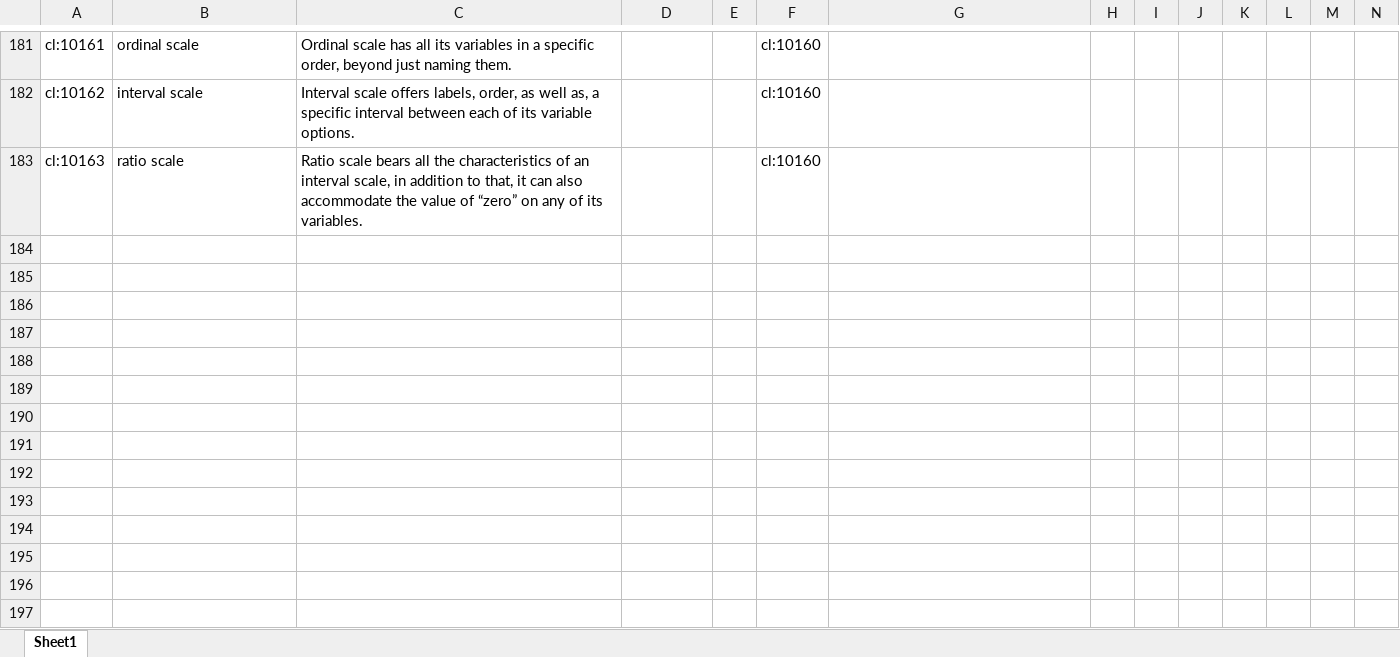
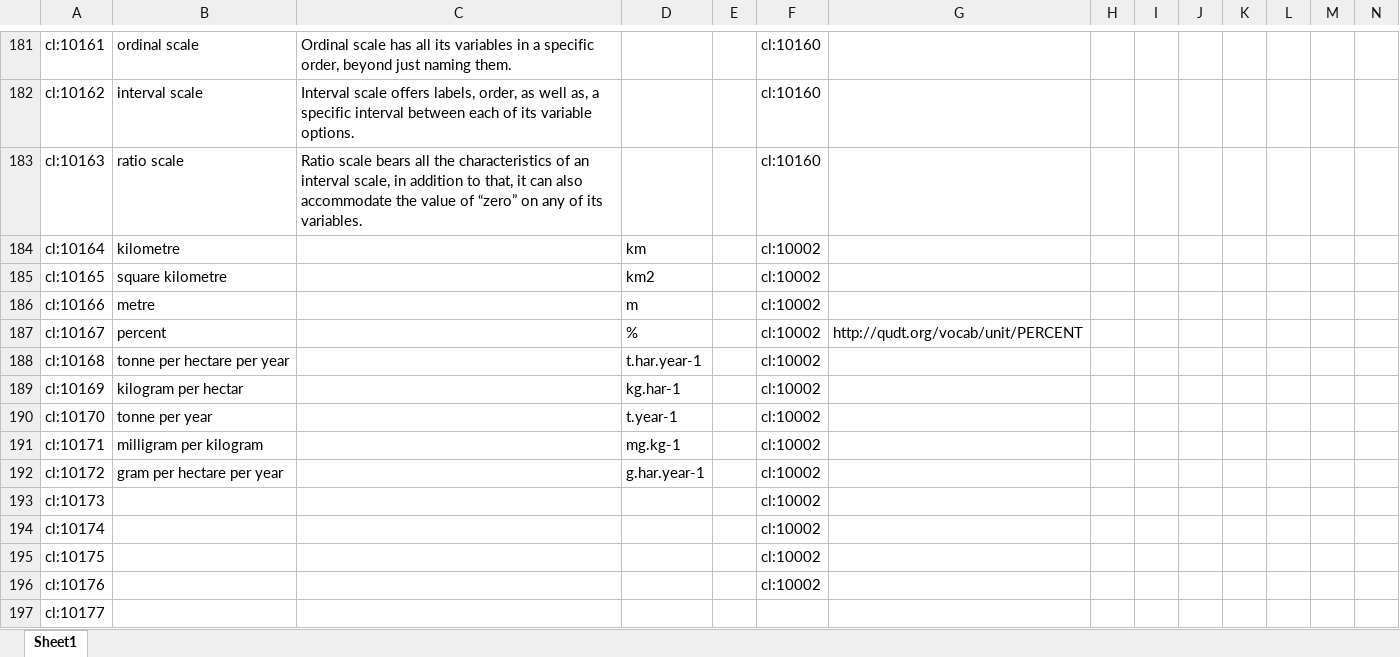
Before and after one commit to LTER-Europe/eLTER_CL, an Excel workbook: vocabulary.xlsx, sheet Sheet1, drawn as a sheet; only a part is shown, gaps mark what is left out; values as stored, in another font and other column widths than the file's, no borders; rows hold the shown columns only; the diff names each change by its address in the sheet, - before the commit and + after, or states it on an @@ line.

```diff
--- a/vocabulary.xlsx (sheet Sheet1)
+++ b/vocabulary.xlsx (sheet Sheet1)
+row 184: cl:10164 | kilometre |  | km |  | cl:10002
+row 185: cl:10165 | square kilometre |  | km2 |  | cl:10002
+row 186: cl:10166 | metre |  | m |  | cl:10002
+row 187: cl:10167 | percent |  | % |  | cl:10002 | http://qudt.org/vocab/unit/PERCENT
+row 188: cl:10168 | tonne per hectare per year |  | t.har.year-1 |  | cl:10002
+row 189: cl:10169 | kilogram per hectar |  | kg.har-1 |  | cl:10002
+row 190: cl:10170 | tonne per year |  | t.year-1 |  | cl:10002
+row 191: cl:10171 | milligram per kilogram |  | mg.kg-1 |  | cl:10002
+row 192: cl:10172 | gram per hectare per year |  | g.har.year-1 |  | cl:10002
+row 193: cl:10173 |  |  |  |  | cl:10002
+row 194: cl:10174 |  |  |  |  | cl:10002
+row 195: cl:10175 |  |  |  |  | cl:10002
+row 196: cl:10176 |  |  |  |  | cl:10002
+row 197: cl:10177
```
Also changed, not shown: 4 other files.
